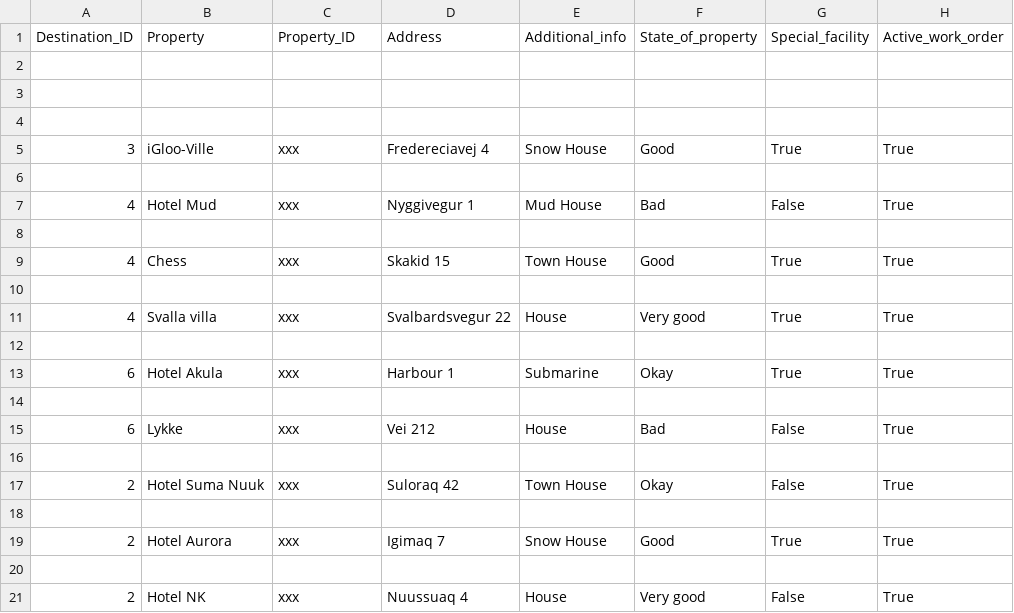
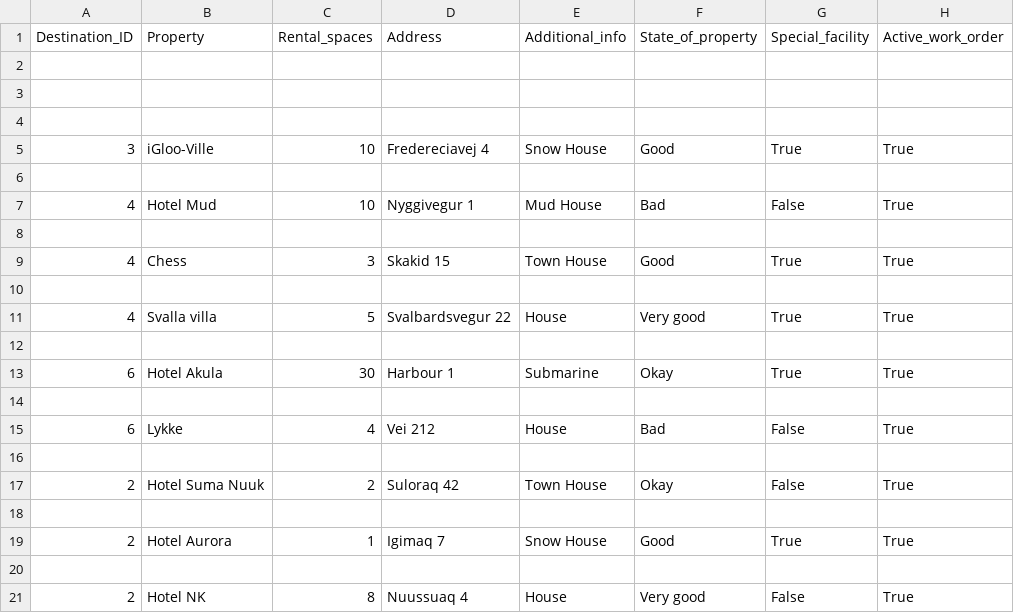
Before and after one commit to lilli31/Verklegt1, a CSV file: data_files/NaN_hotels.csv, drawn as a sheet.

Commit message:
nýja update Nan hotels

```diff
--- a/data_files/NaN_hotels.csv
+++ b/data_files/NaN_hotels.csv
@@ -1,2 +1,2 @@
-Destination_ID,Property,Property_ID,Address,Additional_info,State_of_property,Special_facility,Active_work_order
+Destination_ID,Property,Rental_spaces,Address,Additional_info,State_of_property,Special_facility,Active_work_order
 
@@ -4,18 +4,18 @@ Destination_ID,Property,Property_ID,Address,Additional_info,State_of_property,Sp
 
-3,iGloo-Ville,xxx,Fredereciavej 4,Snow House,Good,True,True
+3,iGloo-Ville,10,Fredereciavej 4,Snow House,Good,True,True
 
-4,Hotel Mud,xxx,Nyggivegur 1,Mud House,Bad,False,True
+4,Hotel Mud,10,Nyggivegur 1,Mud House,Bad,False,True
 
-4,Chess,xxx,Skakid 15,Town House,Good,True,True
+4,Chess,3,Skakid 15,Town House,Good,True,True
 
-4,Svalla villa,xxx,Svalbardsvegur 22,House,Very good,True,True
+4,Svalla villa,5,Svalbardsvegur 22,House,Very good,True,True
 
-6,Hotel Akula,xxx,Harbour 1,Submarine,Okay,True,True
+6,Hotel Akula,30,Harbour 1,Submarine,Okay,True,True
 
-6,Lykke,xxx,Vei 212,House,Bad,False,True
+6,Lykke,4,Vei 212,House,Bad,False,True
 
-2,Hotel Suma Nuuk,xxx,Suloraq 42,Town House,Okay,False,True
+2,Hotel Suma Nuuk,2,Suloraq 42,Town House,Okay,False,True
 
-2,Hotel Aurora,xxx,Igimaq 7,Snow House,Good,True,True
+2,Hotel Aurora,1,Igimaq 7,Snow House,Good,True,True
 
-2,Hotel NK,xxx,Nuussuaq 4,House,Very good,False,True
+2,Hotel NK,8,Nuussuaq 4,House,Very good,False,True
```
